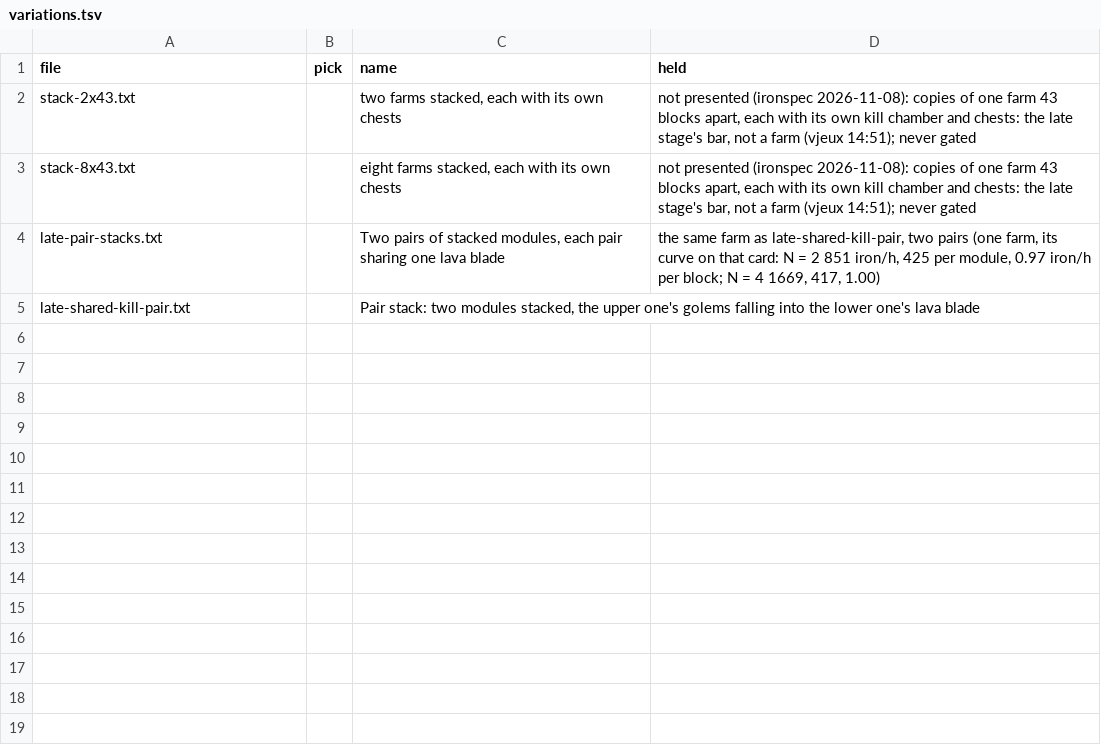
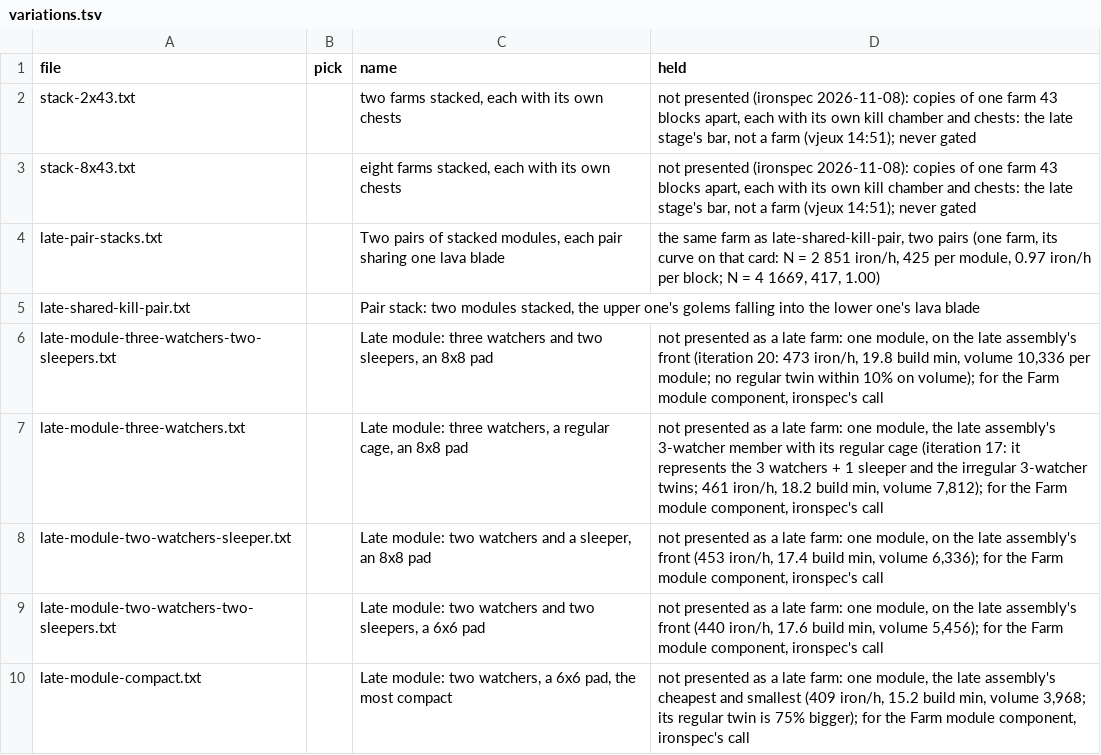
Before and after one commit to vjeux/redstonepedia, a TSV file: designs/farms/iron/late/variations.tsv, drawn as a sheet.

Commit message:
farms/iron/late: the late assembly's front modules (iteration 20, volume ranked; iteration 17's regular twins where within 10% on every objective; AI on, --no-gate, held as single modules for the Farm module component): late-module-three-watchers-two-sleepers 473 iron/h, 19.8 build min, volume 10,336; late-module-three-watchers (regular, 8x8) 461, 18.2, 7,812; late-module-two-watchers-sleeper 453, 17.4, 6,336; late-module-two-watchers-two-sleepers 440, 17.6, 5,456; late-module-compact 409, 15.2, 3,968; each with parts.tsv; the cage catalog gains bed-observer-3-watching-regular (page copy's note), 3-watching-2-sleeping, 2-watching-2-sleeping and 2-watching. Tests run: mctas site variation --no-gate (redsim judge); mctas farmopt parts-tsv (sums to each card)

```diff
--- a/designs/farms/iron/late/variations.tsv
+++ b/designs/farms/iron/late/variations.tsv
@@ -5 +5,6 @@ late-pair-stacks.txt		Two pairs of stacked modules, each pair sharing one lava b
 late-shared-kill-pair.txt		Pair stack: two modules stacked, the upper one's golems falling into the lower one's lava blade	
+late-module-three-watchers-two-sleepers.txt		Late module: three watchers and two sleepers, an 8x8 pad	not presented as a late farm: one module, on the late assembly's front (iteration 20: 473 iron/h, 19.8 build min, volume 10,336 per module; no regular twin within 10% on volume); for the Farm module component, ironspec's call
+late-module-three-watchers.txt		Late module: three watchers, a regular cage, an 8x8 pad	not presented as a late farm: one module, the late assembly's 3-watcher member with its regular cage (iteration 17: it represents the 3 watchers + 1 sleeper and the irregular 3-watcher twins; 461 iron/h, 18.2 build min, volume 7,812); for the Farm module component, ironspec's call
+late-module-two-watchers-sleeper.txt		Late module: two watchers and a sleeper, an 8x8 pad	not presented as a late farm: one module, on the late assembly's front (453 iron/h, 17.4 build min, volume 6,336); for the Farm module component, ironspec's call
+late-module-two-watchers-two-sleepers.txt		Late module: two watchers and two sleepers, a 6x6 pad	not presented as a late farm: one module, on the late assembly's front (440 iron/h, 17.6 build min, volume 5,456); for the Farm module component, ironspec's call
+late-module-compact.txt		Late module: two watchers, a 6x6 pad, the most compact	not presented as a late farm: one module, the late assembly's cheapest and smallest (409 iron/h, 15.2 build min, volume 3,968; its regular twin is 75% bigger); for the Farm module component, ironspec's call
```
Also changed, not shown: designs/farms/iron/parts/cage/members.tsv, designs/farms/iron/parts/storage/members.tsv, 19 other files.
